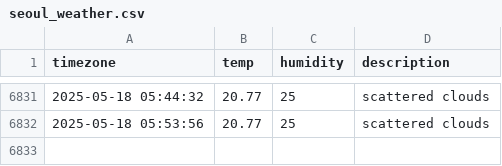
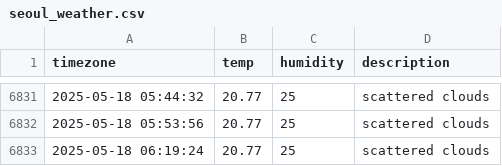
Before and after one commit to jchan-12/seoul_weather, a CSV file: seoul_weather.csv, drawn as a sheet; only a part is shown, gaps mark what is left out; the diff names each change by its address in the sheet, - before the commit and + after, or states it on an @@ line.

```diff
--- a/seoul_weather.csv
+++ b/seoul_weather.csv
+row 6833: 2025-05-18 06:19:24 | 20.77 | 25 | scattered clouds
```
